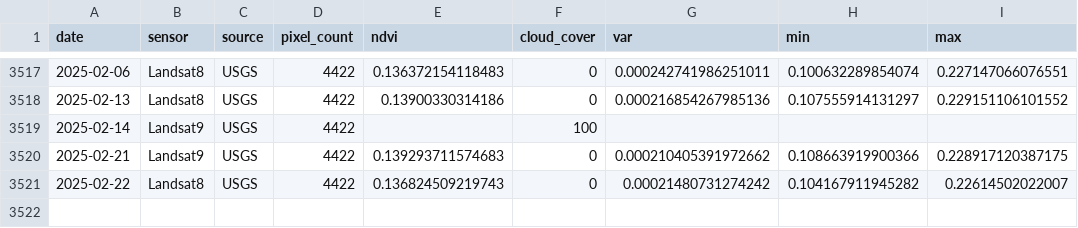
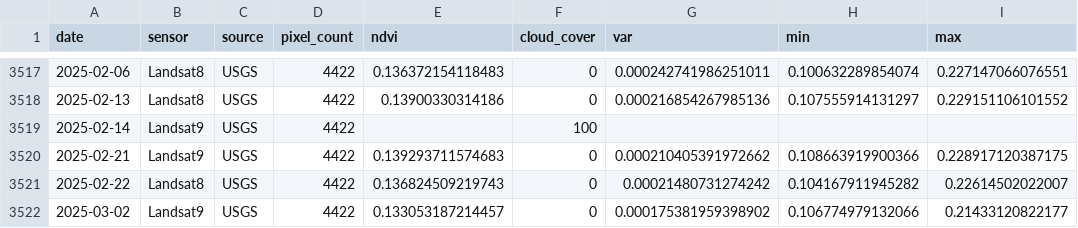
Before and after one commit to weecology/PortalData, a CSV file: NDVI/ndvi.csv, drawn as a sheet; only a part is shown, gaps mark what is left out; the diff names each change by its address in the sheet, - before the commit and + after, or states it on an @@ line.

Commit message:
Update data and trigger archive: GitHub Build 1256 [skip ci] [cron]

```diff
--- a/NDVI/ndvi.csv
+++ b/NDVI/ndvi.csv
+row 3522: 2025-03-02 | Landsat9 | USGS | 4422 | 0.133053187214457 | 0 | 0.000175381959398902 | 0.106774979132066 | 0.21433120822177
```
Also changed, not shown: 1 other file.
